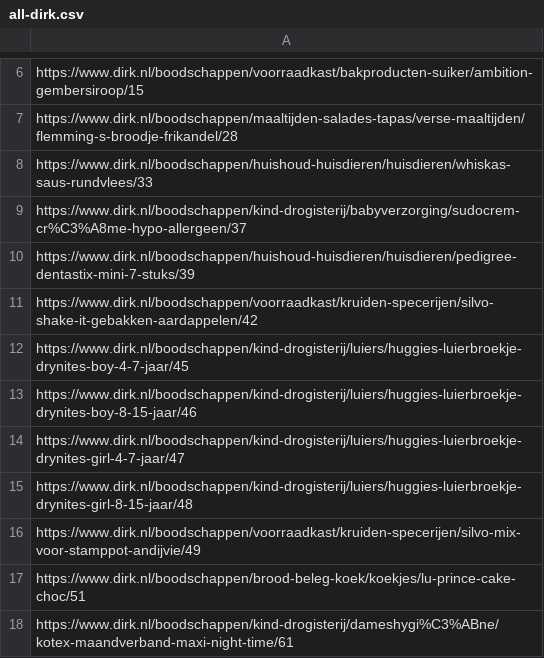
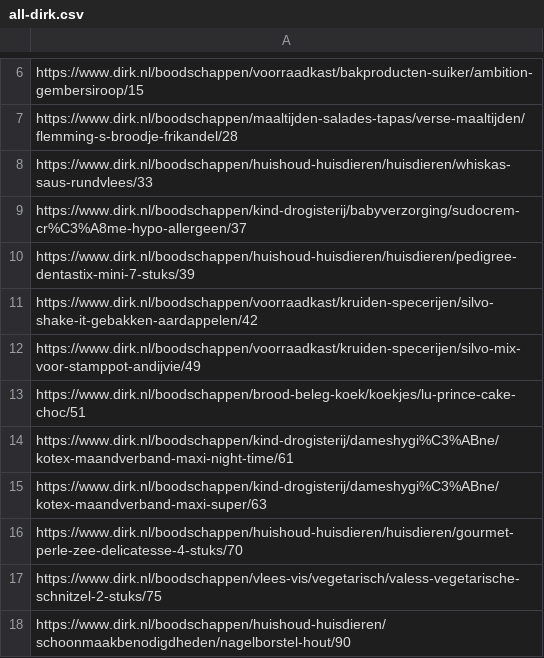
Before and after one commit to iStemmer/ScraperEuro, a CSV file: links/all-dirk.csv, drawn as a sheet; only a part is shown, gaps mark what is left out; the shorter side is filled out with more unchanged rows; the diff names each change by its address in the sheet, - before the commit and + after, or states it on an @@ line.

```diff
--- a/links/all-dirk.csv
+++ b/links/all-dirk.csv
-row 12: https://www.dirk.nl/boodschappen/kind-drogisterij/luiers/huggies-luierbroekje-drynites-boy-4-7-jaar/45
-row 13: https://www.dirk.nl/boodschappen/kind-drogisterij/luiers/huggies-luierbroekje-drynites-boy-8-15-jaar/46
-row 14: https://www.dirk.nl/boodschappen/kind-drogisterij/luiers/huggies-luierbroekje-drynites-girl-4-7-jaar/47
-row 15: https://www.dirk.nl/boodschappen/kind-drogisterij/luiers/huggies-luierbroekje-drynites-girl-8-15-jaar/48
```
Also changed, not shown: prices.csv, 2 other files.
